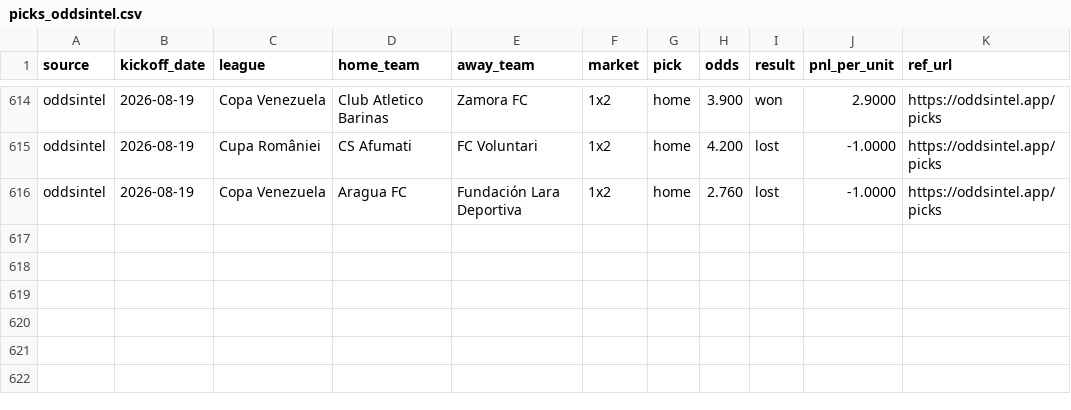
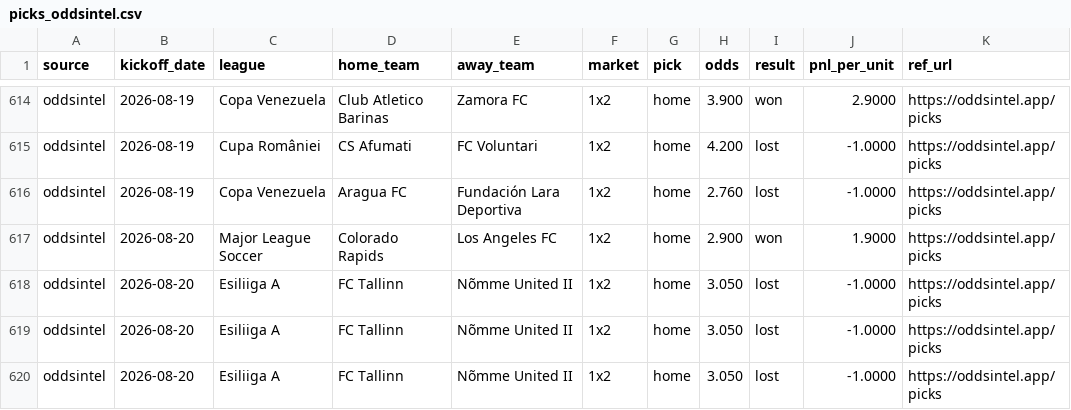
Before and after one commit to msellin/odds-intel-engine, a CSV file: ledger/picks_oddsintel.csv, drawn as a sheet; only a part is shown, gaps mark what is left out; the diff names each change by its address in the sheet, - before the commit and + after, or states it on an @@ line.

```diff
--- a/ledger/picks_oddsintel.csv
+++ b/ledger/picks_oddsintel.csv
+row 617: oddsintel | 2026-08-20 | Major League Soccer | Colorado Rapids | Los Angeles FC | 1x2 | home | 2.900 | won | 1.9000 | https://oddsintel.app/picks
+row 618: oddsintel | 2026-08-20 | Esiliiga A | FC Tallinn | Nõmme United II | 1x2 | home | 3.050 | lost | -1.0000 | https://oddsintel.app/picks
+row 619: oddsintel | 2026-08-20 | Esiliiga A | FC Tallinn | Nõmme United II | 1x2 | home | 3.050 | lost | -1.0000 | https://oddsintel.app/picks
+row 620: oddsintel | 2026-08-20 | Esiliiga A | FC Tallinn | Nõmme United II | 1x2 | home | 3.050 | lost | -1.0000 | https://oddsintel.app/picks
```
Also changed, not shown: ledger/picks_matched.csv, ledger/picks_winnerodds.csv, 5 other files.
